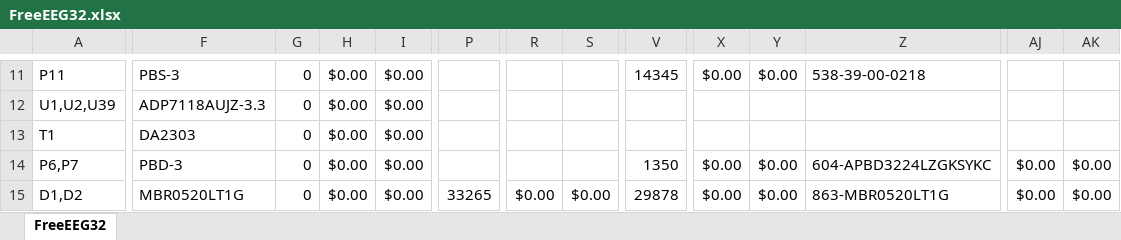
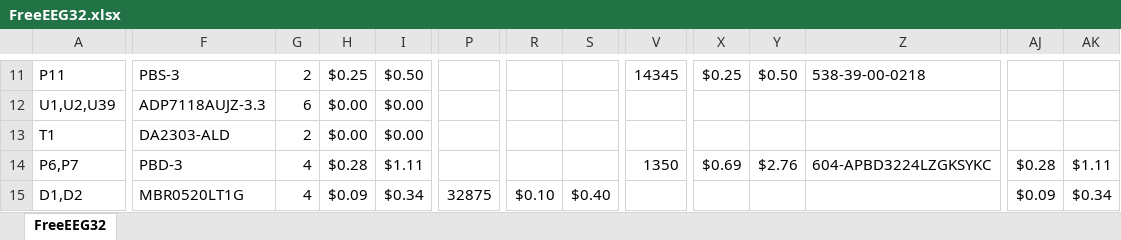
Before and after one commit to neuroidss/FreeEEG32-alpha1.0, an Excel workbook: KiCad/out/bom/FreeEEG32.xlsx, sheet FreeEEG32, drawn as a sheet; only a part is shown, gaps mark what is left out; values as stored, in another font and other column widths than the file's, no borders; conditional formats not drawn; the diff covers the shown part only; the diff names each change by its address in the sheet, - before the commit and + after, or states it on an @@ line.

```diff
--- a/KiCad/out/bom/FreeEEG32.xlsx (sheet FreeEEG32)
+++ b/KiCad/out/bom/FreeEEG32.xlsx (sheet FreeEEG32)
-G11: 0
+G11: 2
-H11: $0.00
+H11: $0.25
-I11: $0.00
+I11: $0.50
-X11: $0.00
+X11: $0.25
-Y11: $0.00
+Y11: $0.50
-G12: 0
+G12: 6
-F13: DA2303
+F13: DA2303-ALD
-G13: 0
+G13: 2
-G14:G15: 0
+G14:G15: 4
-H14: $0.00
+H14: $0.28
-I14: $0.00
+I14: $1.11
-X14: $0.00
+X14: $0.69
-Y14: $0.00
+Y14: $2.76
-AJ14: $0.00
+AJ14: $0.28
-AK14: $0.00
+AK14: $1.11
-H15: $0.00
+H15: $0.09
-I15: $0.00
+I15: $0.34
-P15: 33265
+P15: 32875
-R15: $0.00
+R15: $0.10
-S15: $0.00
+S15: $0.40
-V15: 29878
+V15: (empty)
-X15: $0.00
+X15: (empty)
-Y15: $0.00
+Y15: (empty)
-Z15: 863-MBR0520LT1G
+Z15: (empty)
-AJ15: $0.00
+AJ15: $0.09
-AK15: $0.00
+AK15: $0.34
```
Also changed, not shown: 5 added rows, 39 removed rows and 261 edited cells elsewhere in this sheet, formulas that keep their value, 7 other files.
